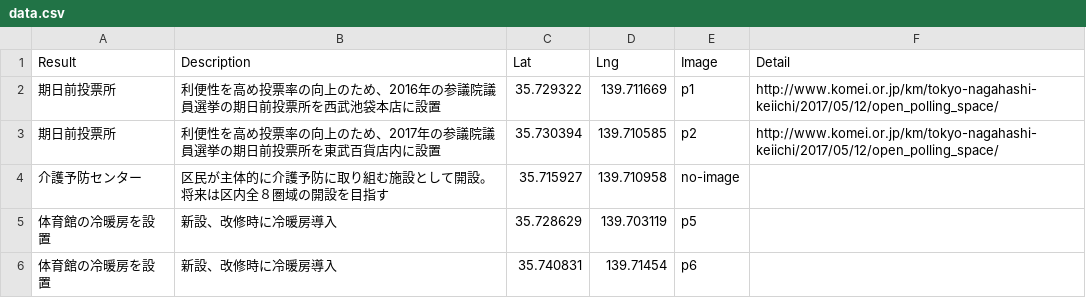
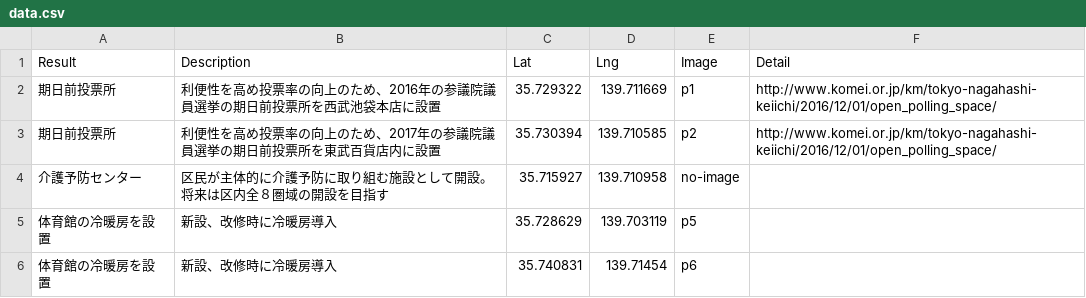
Before and after one commit to komei-toshima/toshima_results, a CSV file: data.csv, drawn as a sheet; only a part is shown.

Commit message:
details update

```diff
--- a/data.csv
+++ b/data.csv
@@ -1,4 +1,4 @@
 Result,Description,Lat,Lng,Image,Detail
-期日前投票所,利便性を高め投票率の向上のため、2016年の参議院議員選挙の期日前投票所を西武池袋本店に設置,35.729322,139.711669,p1,http://www.komei.or.jp/km/tokyo-nagahashi-keiichi/2017/05/12/open_polling_space/
-期日前投票所,利便性を高め投票率の向上のため、2017年の参議院議員選挙の期日前投票所を東武百貨店内に設置,35.730394,139.710585,p2,http://www.komei.or.jp/km/tokyo-nagahashi-keiichi/2017/05/12/open_polling_space/
+期日前投票所,利便性を高め投票率の向上のため、2016年の参議院議員選挙の期日前投票所を西武池袋本店に設置,35.729322,139.711669,p1,http://www.komei.or.jp/km/tokyo-nagahashi-keiichi/2016/12/01/open_polling_space/
+期日前投票所,利便性を高め投票率の向上のため、2017年の参議院議員選挙の期日前投票所を東武百貨店内に設置,35.730394,139.710585,p2,http://www.komei.or.jp/km/tokyo-nagahashi-keiichi/2016/12/01/open_polling_space/
 介護予防センター,区民が主体的に介護予防に取り組む施設として開設。将来は区内全８圏域の開設を目指す,35.715927,139.710958,no-image,
```
